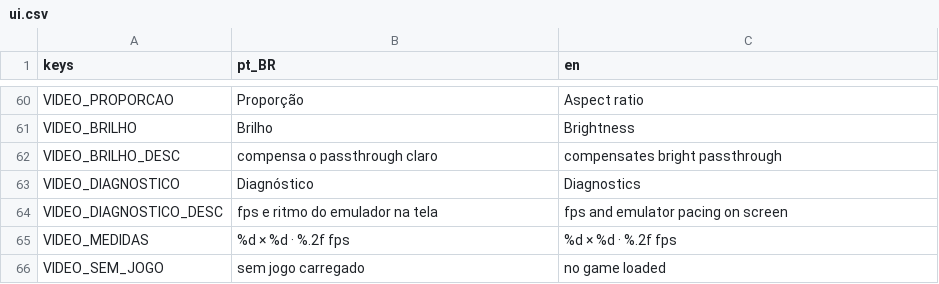
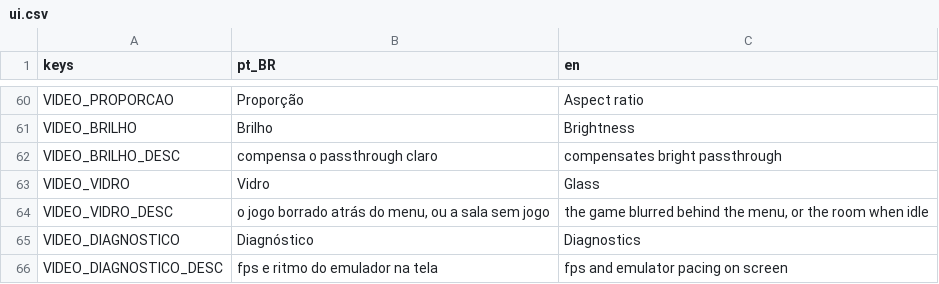
Before and after one commit to MrVeGGi3/questretro-vr, a CSV file: app/traducoes/ui.csv, drawn as a sheet; only a part is shown, gaps mark what is left out; the shorter side is filled out with more unchanged rows; the diff names each change by its address in the sheet, - before the commit and + after, or states it on an @@ line.

Commit message:
Menu: fundo "vidro", com o jogo borrado atrás ou a sala translúcida
Opção nova em Vídeo → Vidro, desligada por padrão. Com jogo rodando, o fundo
do painel passa a ser o próprio frame do emulador, borrado e coberto por um véu
de 78 % da cor do fundo. Sem jogo não há o que borrar, e o vidro vira só
translucidez: o painel fica a 82 % e a sala aparece atrás, no Fliperama ou no
quarto do Passthrough.

**Não é blur do que está atrás do painel**, e a escolha foi pelo custo. O blur
de verdade copiaria a tela de cada olho no meio do frame (`hint_screen_texture`):
no Compatibility vem sem mipmaps, em multiview é incerto, numa GPU tiler é o
padrão caro por banda, e no Passthrough sairia preto, porque o quarto é composto
pelo runtime depois do Godot. Borrar a textura do emulador, que já existe, é uma
passada 2D no SubViewport do menu: uma vez por frame e não uma por olho, e só
com o painel aberto. No Quest 3S, 79 amostras com o vidro e o menu aberto deram
mediana de 72 fps. A translucidez sem jogo também sai de graça, porque o quad do
painel já é desenhado com alpha.

O shader são nove amostras com filtro linear, com recorte de cantos
arredondados porque o TextureRect é retangular e vazaria nas quinas. No DS usa
só a tela de cima, com o mesmo recorte de UV de `CanetaDS`.

Duas coisas que não se veem lendo o diff:

- **`TEXTURE` não existe fora de `fragment()`.** A primeira versão chamava
  `texture(TEXTURE, …)` de uma função auxiliar, o shader não compilou e o
  `test_ui` imprimiu `TUDO OK` mesmo assim. O erro só aparecia no log. O teste
  continua sem pegar shader que não compila: rodar e ler o log é o que pega.
- **Desligar sem jogo não muda a textura**, que é nula dos dois lados. Por isso
  `_atualizar_vidro()` também compara a preferência que já pintou. Sem isso, o
  fundo ficava translúcido depois de desligar. O `test_ui` confere esse caso.

O DIAG ganha a marca `| VIDRO` nas amostras com o menu aberto, pela mesma razão
da `MENU ABERTO`: cada segundo se classifica sozinho no A/B.

```diff
--- a/app/traducoes/ui.csv
+++ b/app/traducoes/ui.csv
+row 63: VIDEO_VIDRO | Vidro | Glass
+row 64: VIDEO_VIDRO_DESC | o jogo borrado atrás do menu, ou a sala sem jogo | the game blurred behind the menu, or the room when idle
```
Also changed, not shown: 7 other files.
